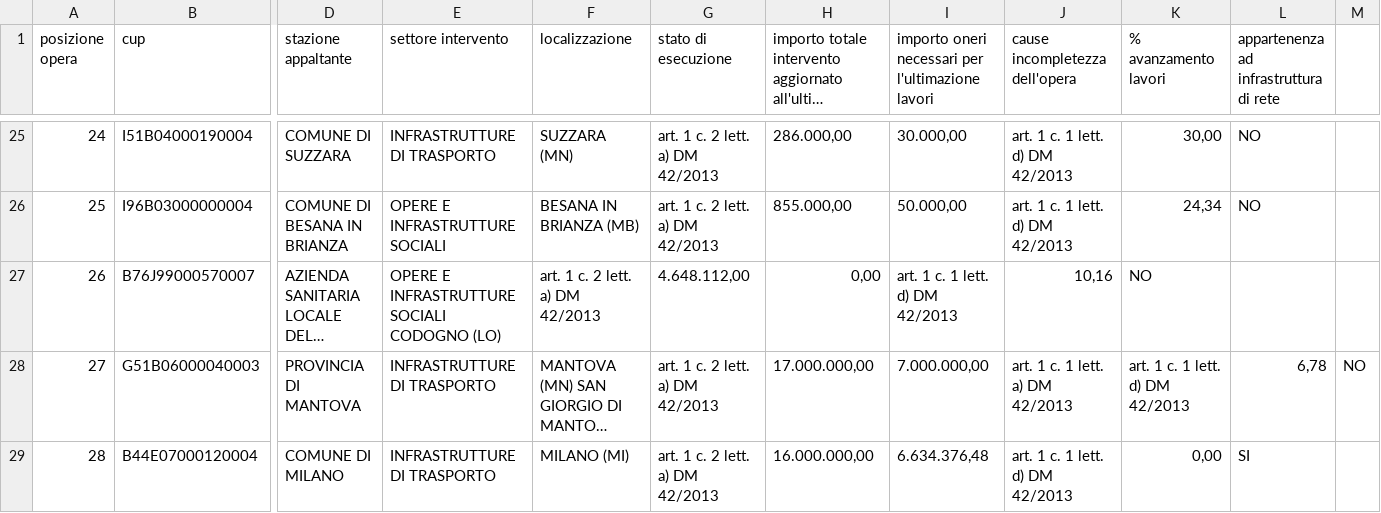
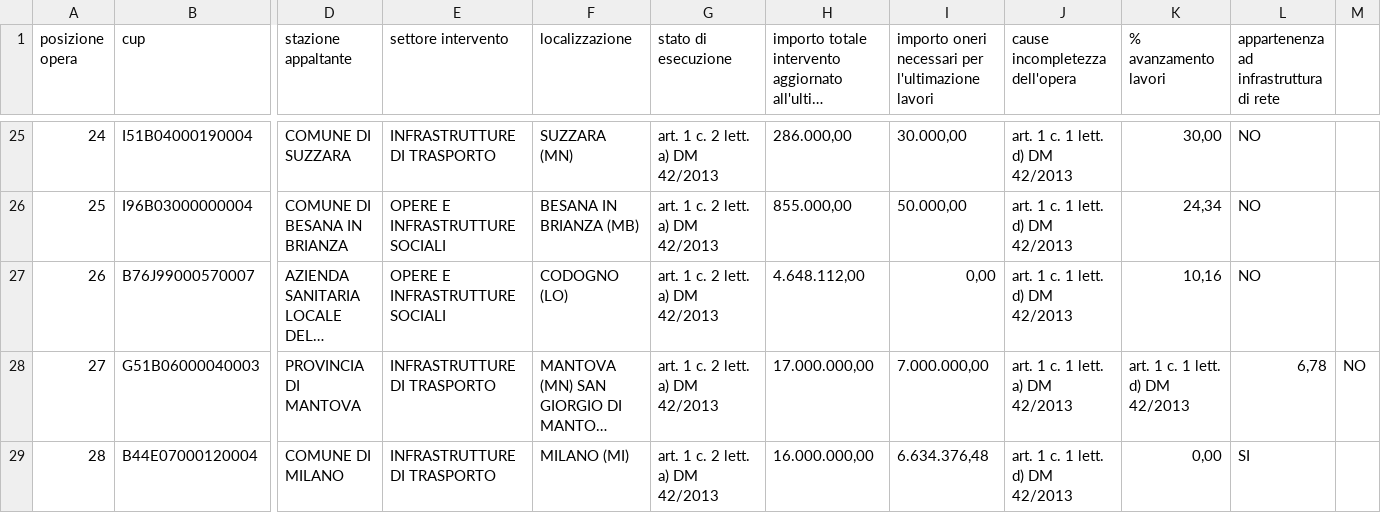
Before and after one commit to olistik/opere-incompiute--lombardia, a CSV file: raw-dataset.csv, drawn as a sheet; only a part is shown, gaps mark what is left out; long unchanged cells end in …; the diff names each change by its address in the sheet, - before the commit and + after, or states it on an @@ line.

Commit message:
Update raw-dataset.csv

```diff
--- a/raw-dataset.csv
+++ b/raw-dataset.csv
-E27 (settore intervento): OPERE E INFRASTRUTTURE SOCIALI CODOGNO (LO)
+E27 (settore intervento): OPERE E INFRASTRUTTURE SOCIALI
-F27 (localizzazione): art. 1 c. 2 lett. a) DM 42/2013
+F27 (localizzazione): CODOGNO (LO)
-G27 (stato di esecuzione): 4.648.112,00
+G27 (stato di esecuzione): art. 1 c. 2 lett. a) DM 42/2013
-H27: 0,00
+H27: 4.648.112,00
-I27: art. 1 c. 1 lett. d) DM 42/2013
+I27: 0,00
-J27 (cause incompletezza dell'opera): 10,16
+J27 (cause incompletezza dell'opera): art. 1 c. 1 lett. d) DM 42/2013
-K27 (% avanzamento lavori): NO
+K27 (% avanzamento lavori): 10,16
-L27: (empty)
+L27: NO
```
